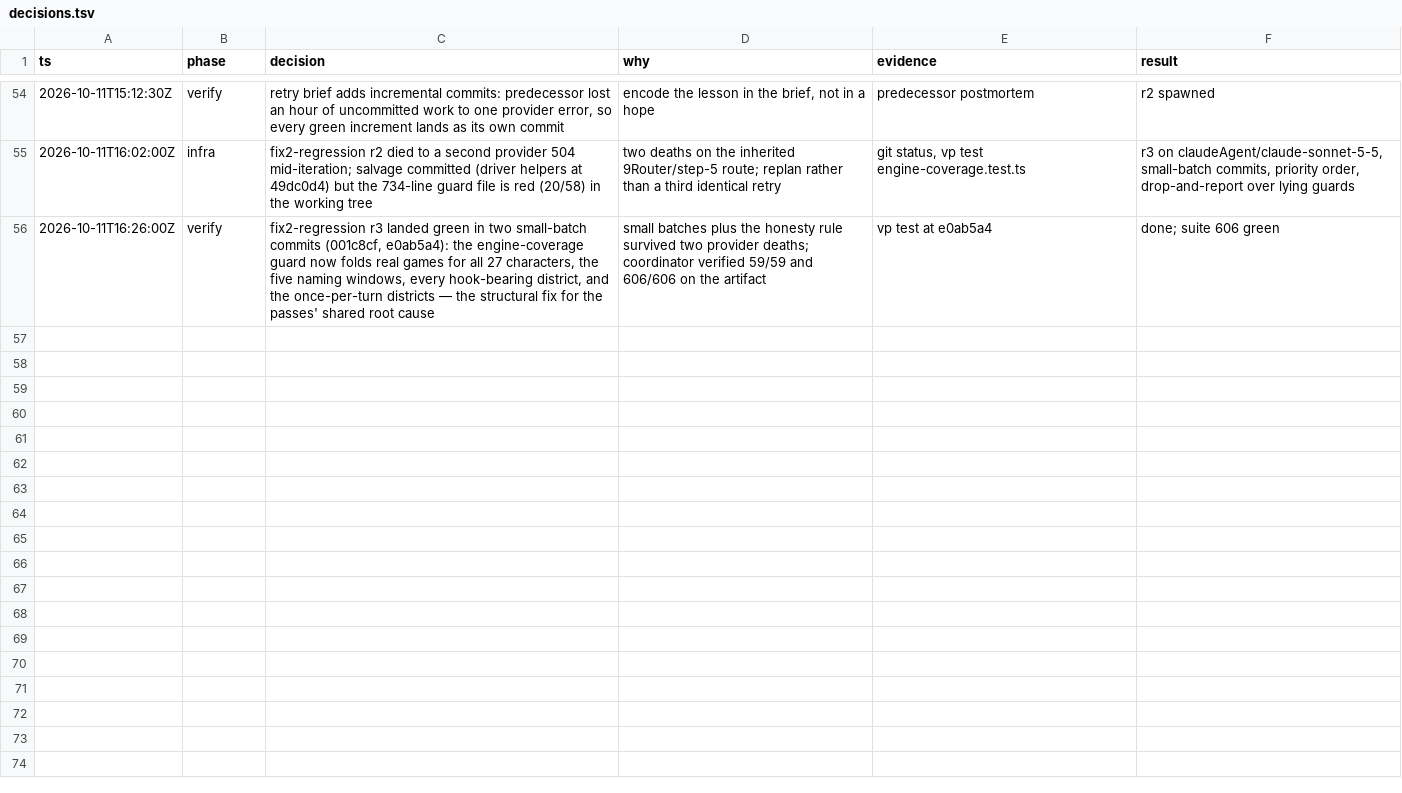
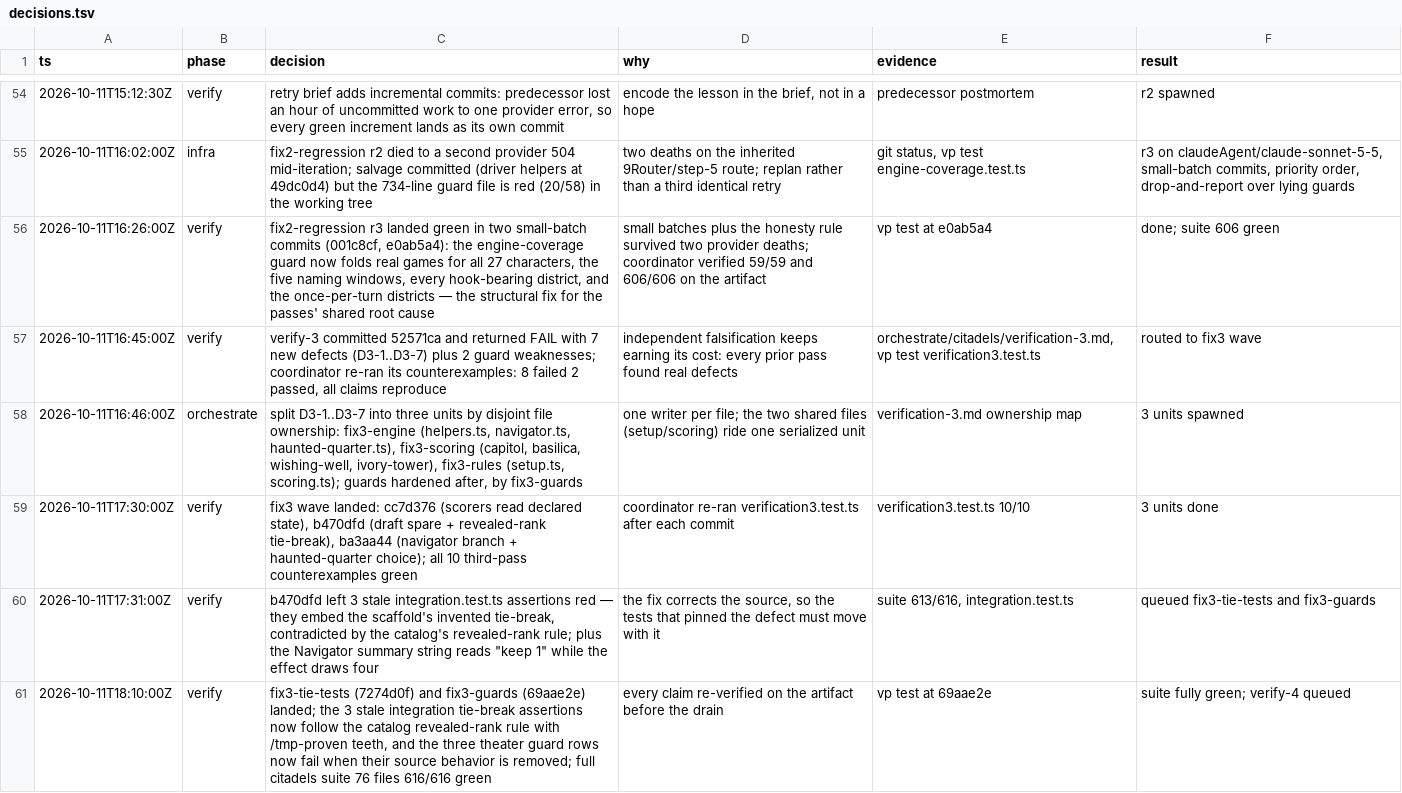
Before and after one commit to falentio/boardgame, a TSV file: orchestrate/citadels/decisions.tsv, drawn as a sheet; only a part is shown, gaps mark what is left out; the diff names each change by its address in the sheet, - before the commit and + after, or states it on an @@ line.

Commit message:
chore(citadels): drain the fix3 wave into the orchestrate store

```diff
--- a/orchestrate/citadels/decisions.tsv
+++ b/orchestrate/citadels/decisions.tsv
+row 57: 2026-10-11T16:45:00Z | verify | verify-3 committed 52571ca and returned FAIL with 7 new defects (D3-1..D3-7) plus 2 guard weaknesses; coordinator re-ran its counterexamples: 8 failed 2 passed, all claims reproduce | independent falsification keeps earning its cost: every prior pass found real defects | orchestrate/citadels/verification-3.md, vp test verification3.test.ts | routed to fix3 wave
+row 58: 2026-10-11T16:46:00Z | orchestrate | split D3-1..D3-7 into three units by disjoint file ownership: fix3-engine (helpers.ts, navigator.ts, haunted-quarter.ts), fix3-scoring (capitol, basilica, wishing-well, ivory-tower), fix3-rules (setup.ts, scoring.ts); guards hardened after, by fix3-guards | one writer per file; the two shared files (setup/scoring) ride one serialized unit | verification-3.md ownership map | 3 units spawned
+row 59: 2026-10-11T17:30:00Z | verify | fix3 wave landed: cc7d376 (scorers read declared state), b470dfd (draft spare + revealed-rank tie-break), ba3aa44 (navigator branch + haunted-quarter choice); all 10 third-pass counterexamples green | coordinator re-ran verification3.test.ts after each commit | verification3.test.ts 10/10 | 3 units done
+row 60: 2026-10-11T17:31:00Z | verify | b470dfd left 3 stale integration.test.ts assertions red — they embed the scaffold's invented tie-break, contradicted by the catalog's revealed-rank rule; plus the Navigator summary string reads "keep 1" while the effect draws four | the fix corrects the source, so the tests that pinned the defect must move with it | suite 613/616, integration.test.ts | queued fix3-tie-tests and fix3-guards
+row 61: 2026-10-11T18:10:00Z | verify | fix3-tie-tests (7274d0f) and fix3-guards (69aae2e) landed; the 3 stale integration tie-break assertions now follow the catalog revealed-rank rule with /tmp-proven teeth, and the three theater guard rows now fail when their source behavior is removed; full citadels suite 76 files 616/616 green | every claim re-verified on the artifact before the drain | vp test at 69aae2e | suite fully green; verify-4 queued
```
Also changed, not shown: orchestrate/citadels/ledger.tsv, orchestrate/citadels/units.tsv, 6 other files.
